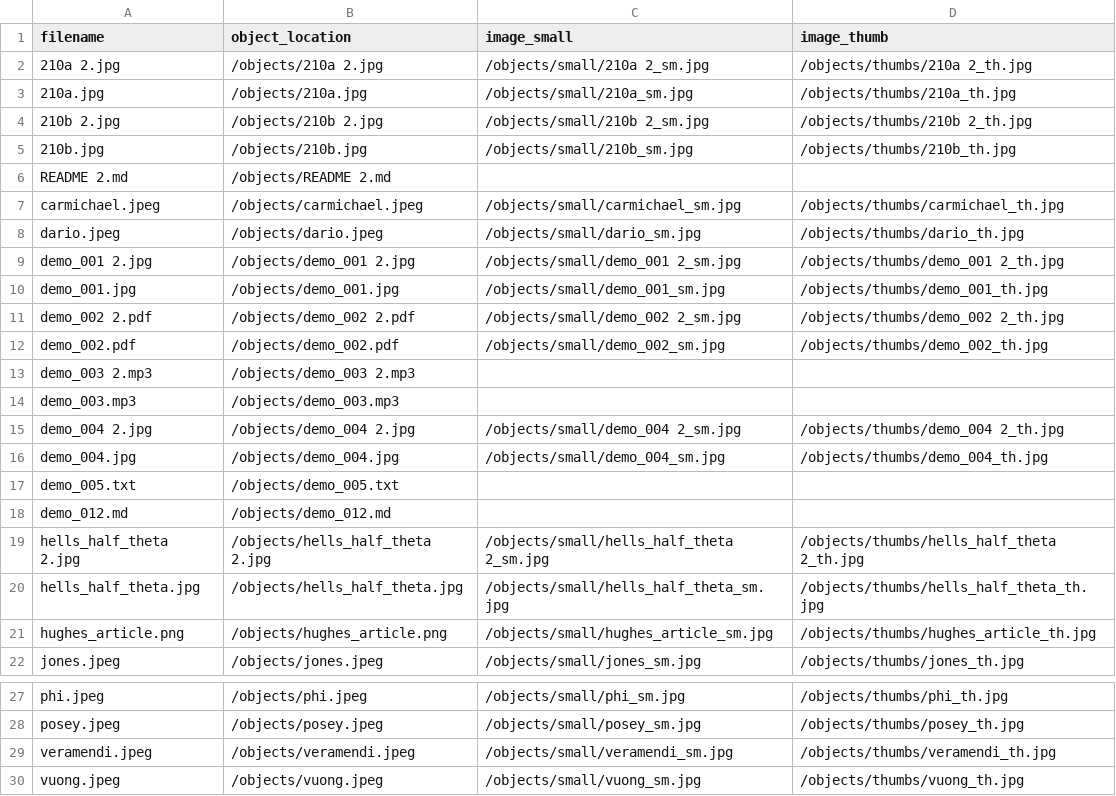
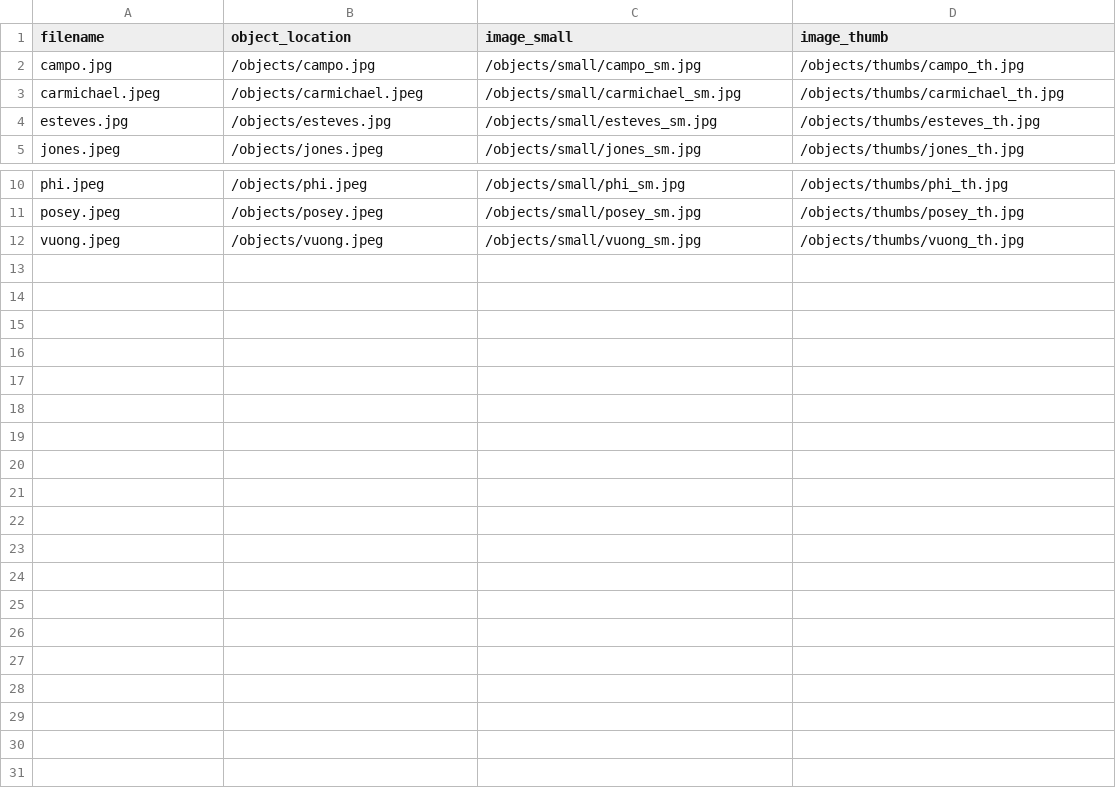
Before and after one commit to krorange/underrepresented-poetry, a CSV file: objects/object_list.csv, drawn as a sheet; only a part is shown, gaps mark what is left out.

Commit message:
update thumbnails

```diff
--- a/objects/object_list.csv
+++ b/objects/object_list.csv
@@ -1,22 +1,5 @@
 filename,object_location,image_small,image_thumb
-210a 2.jpg,/objects/210a 2.jpg,/objects/small/210a 2_sm.jpg,/objects/thumbs/210a 2_th.jpg
-210a.jpg,/objects/210a.jpg,/objects/small/210a_sm.jpg,/objects/thumbs/210a_th.jpg
-210b 2.jpg,/objects/210b 2.jpg,/objects/small/210b 2_sm.jpg,/objects/thumbs/210b 2_th.jpg
-210b.jpg,/objects/210b.jpg,/objects/small/210b_sm.jpg,/objects/thumbs/210b_th.jpg
-README 2.md,/objects/README 2.md,,
+campo.jpg,/objects/campo.jpg,/objects/small/campo_sm.jpg,/objects/thumbs/campo_th.jpg
 carmichael.jpeg,/objects/carmichael.jpeg,/objects/small/carmichael_sm.jpg,/objects/thumbs/carmichael_th.jpg
-dario.jpeg,/objects/dario.jpeg,/objects/small/dario_sm.jpg,/objects/thumbs/dario_th.jpg
-demo_001 2.jpg,/objects/demo_001 2.jpg,/objects/small/demo_001 2_sm.jpg,/objects/thumbs/demo_001 2_th.jpg
-demo_001.jpg,/objects/demo_001.jpg,/objects/small/demo_001_sm.jpg,/objects/thumbs/demo_001_th.jpg
-demo_002 2.pdf,/objects/demo_002 2.pdf,/objects/small/demo_002 2_sm.jpg,/objects/thumbs/demo_002 2_th.jpg
-demo_002.pdf,/objects/demo_002.pdf,/objects/small/demo_002_sm.jpg,/objects/thumbs/demo_002_th.jpg
-demo_003 2.mp3,/objects/demo_003 2.mp3,,
-demo_003.mp3,/objects/demo_003.mp3,,
-demo_004 2.jpg,/objects/demo_004 2.jpg,/objects/small/demo_004 2_sm.jpg,/objects/thumbs/demo_004 2_th.jpg
-demo_004.jpg,/objects/demo_004.jpg,/objects/small/demo_004_sm.jpg,/objects/thumbs/demo_004_th.jpg
-demo_005.txt,/objects/demo_005.txt,,
-demo_012.md,/objects/demo_012.md,,
-hells_half_theta 2.jpg,/objects/hells_half_theta 2.jpg,/objects/small/hells_half_theta 2_sm.jpg,/objects/thumbs/hells_half_theta 2_th.jpg
-hells_half_theta.jpg,/objects/hells_half_theta.jpg,/objects/small/hells_half_theta_sm.jpg,/objects/thumbs/hells_half_theta_th.jpg
-hughes_article.png,/objects/hughes_article.png,/objects/small/hughes_article_sm.jpg,/objects/thumbs/hughes_article_th.jpg
+esteves.jpg,/objects/esteves.jpg,/objects/small/esteves_sm.jpg,/objects/thumbs/esteves_th.jpg
 jones.jpeg,/objects/jones.jpeg,/objects/small/jones_sm.jpg,/objects/thumbs/jones_th.jpg
@@ -28,3 +11,2 @@ phi.jpeg,/objects/phi.jpeg,/objects/small/phi_sm.jpg,/objects/thumbs/phi_th.jpg
 posey.jpeg,/objects/posey.jpeg,/objects/small/posey_sm.jpg,/objects/thumbs/posey_th.jpg
-veramendi.jpeg,/objects/veramendi.jpeg,/objects/small/veramendi_sm.jpg,/objects/thumbs/veramendi_th.jpg
 vuong.jpeg,/objects/vuong.jpeg,/objects/small/vuong_sm.jpg,/objects/thumbs/vuong_th.jpg
```
Also changed, not shown: 36 other files.
